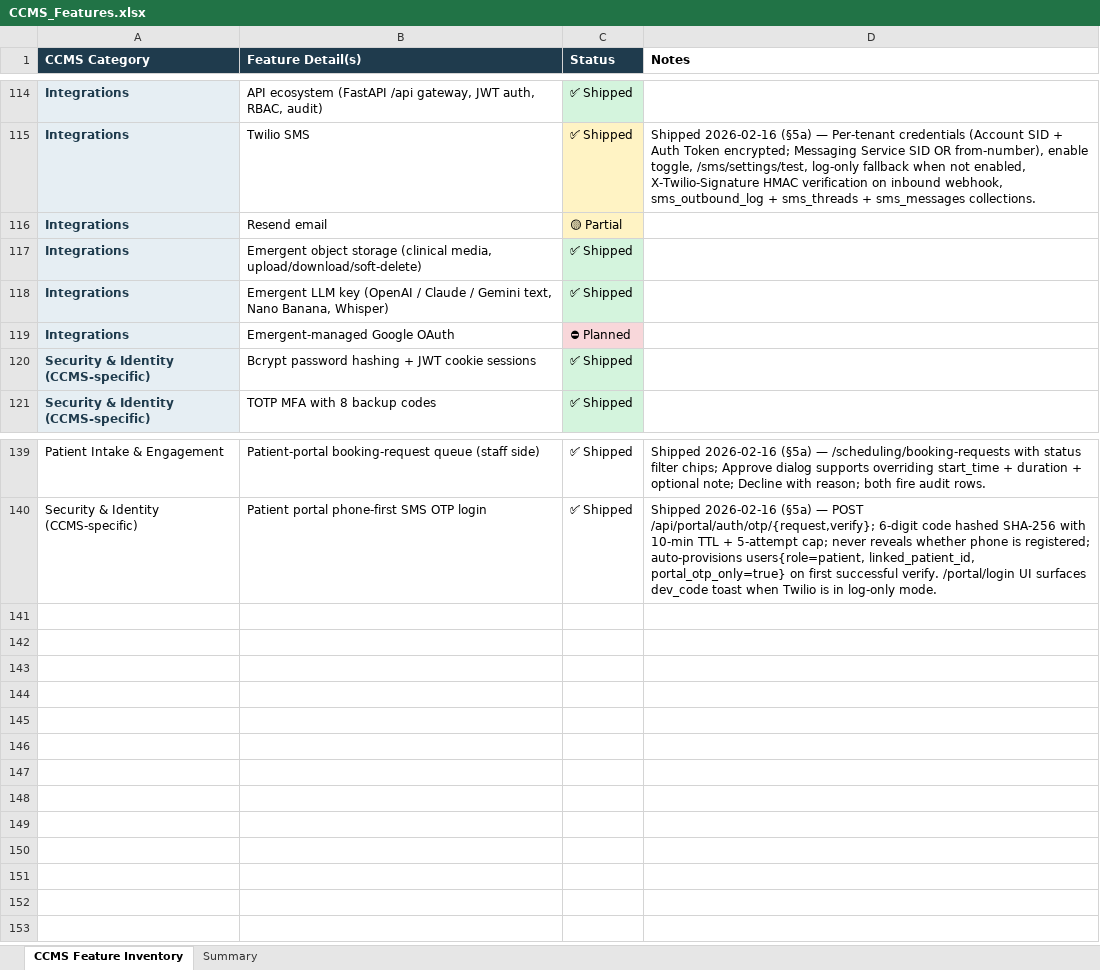
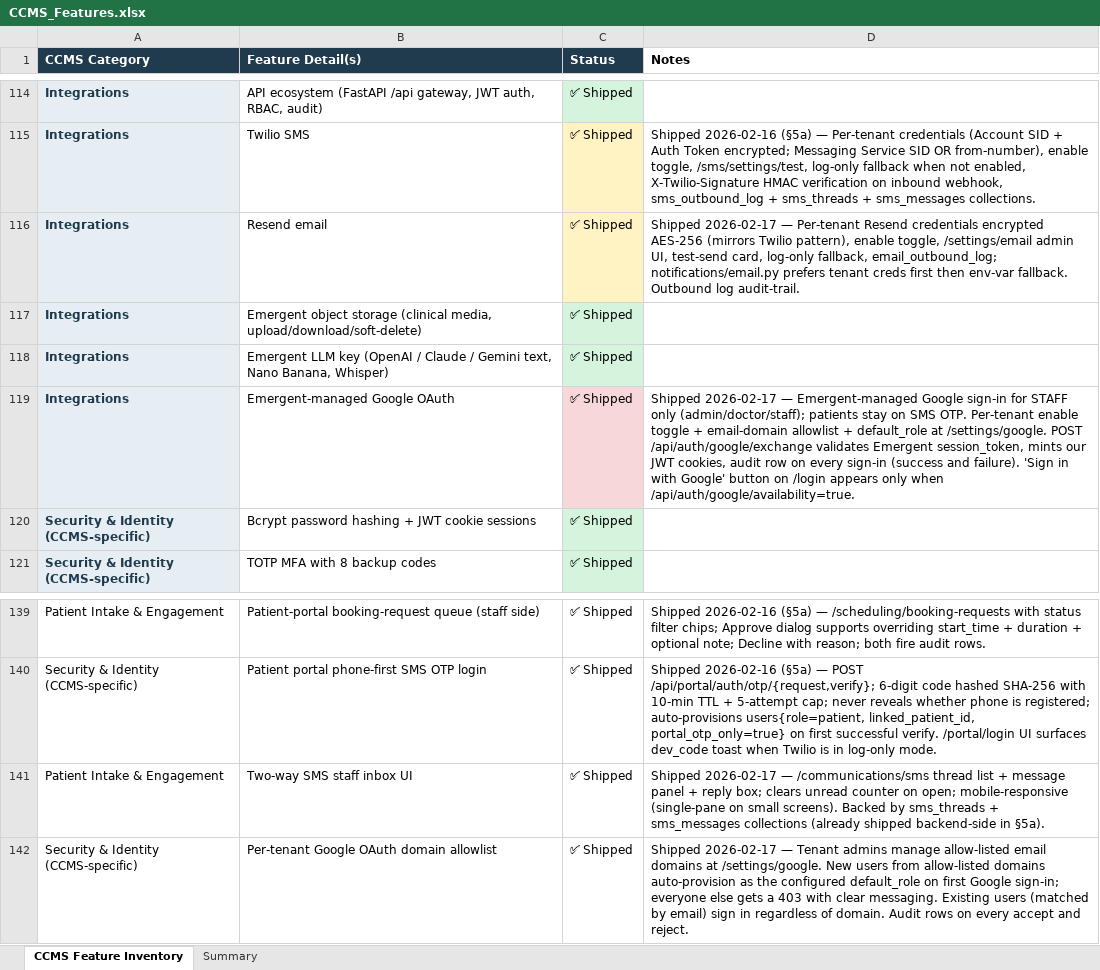
Before and after one commit to Asgard-Solutions/ccms, an Excel workbook: memory/CCMS_Features.xlsx, sheet CCMS Feature Inventory, drawn as a sheet; only a part is shown, gaps mark what is left out; values as stored, in another font and other column widths than the file's, no borders; the diff names each change by its address in the sheet, - before the commit and + after, or states it on an @@ line.

```diff
--- a/memory/CCMS_Features.xlsx (sheet CCMS Feature Inventory)
+++ b/memory/CCMS_Features.xlsx (sheet CCMS Feature Inventory)
-C116 (Status): 🟡 Partial
+C116 (Status): ✅ Shipped
-D116 (Notes): (empty)
+D116 (Notes): Shipped 2026-02-17 — Per-tenant Resend credentials encrypted AES-256 (mirrors Twilio pattern), enable toggle, /settings/email admin UI, test-send card, log-only fallback, email_outbound_log; notifications/email.py prefers tenant creds first then env-var fallback. Outbound log audit-trail.
-C119 (Status): ⛔ Planned
+C119 (Status): ✅ Shipped
-D119 (Notes): (empty)
+D119 (Notes): Shipped 2026-02-17 — Emergent-managed Google sign-in for STAFF only (admin/doctor/staff); patients stay on SMS OTP. Per-tenant enable toggle + email-domain allowlist + default_role at /settings/google. POST /api/auth/google/exchange validates Emergent session_token, mints our JWT cookies, audit row on every sign-in (success and failure). 'Sign in with Google' button on /login appears only when /api/auth/google/availability=true.
+row 141: Patient Intake & Engagement | Two-way SMS staff inbox UI | ✅ Shipped | Shipped 2026-02-17 — /communications/sms thread list + message panel + reply box; clears unread counter on open; mobile-responsive (single-pane on small screens). Backed by sms_threads + sms_messages collections (already shipped backend-side in §5a).
+row 142: Security & Identity (CCMS-specific) | Per-tenant Google OAuth domain allowlist | ✅ Shipped | Shipped 2026-02-17 — Tenant admins manage allow-listed email domains at /settings/google. New users from allow-listed domains auto-provision as the configured default_role on first Google sign-in; everyone else gets a 403 with clear messaging. Existing users (matched by email) sign in regardless of domain. Audit rows on every accept and reject.
```
Also changed, not shown: 2 other files.
